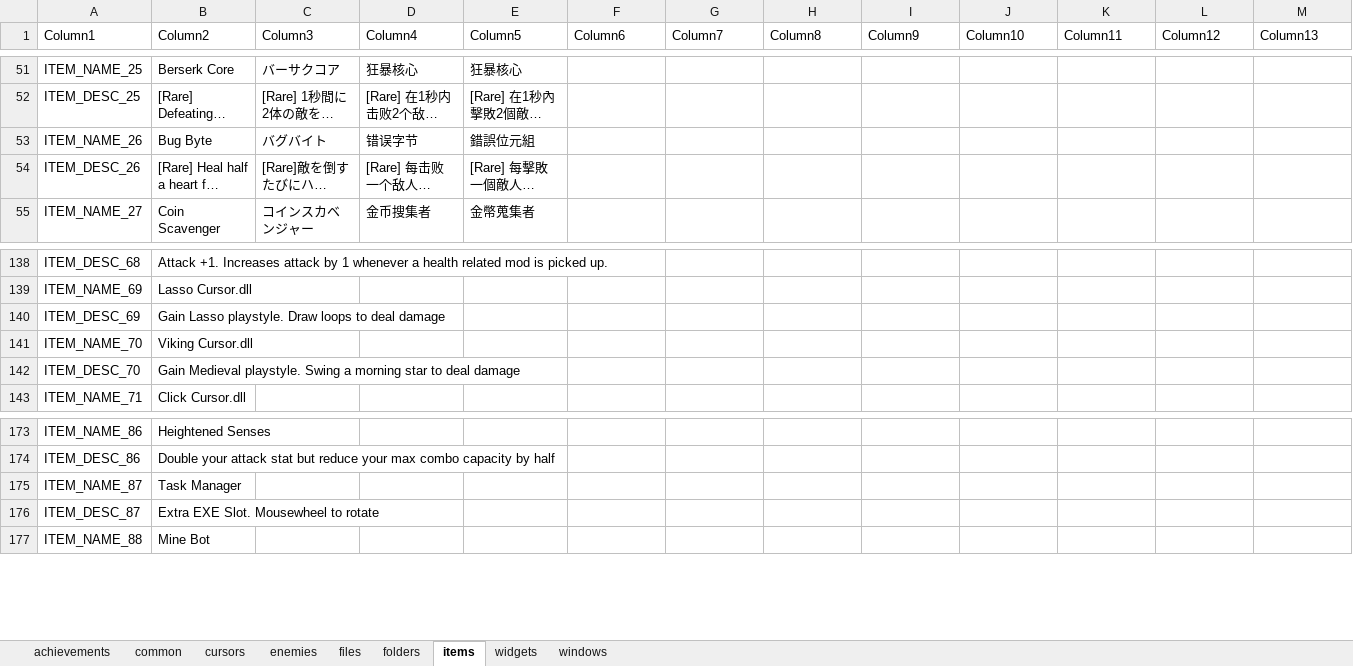
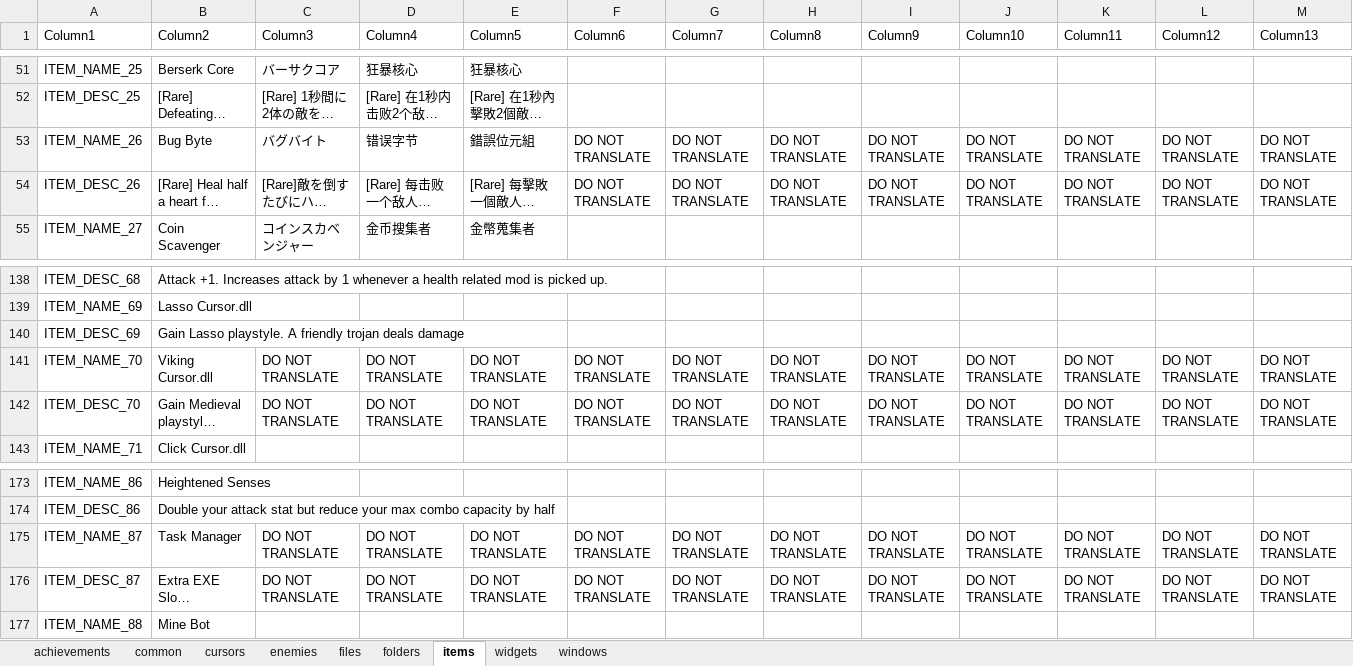
Before and after one commit to TSHHHHH/project-identifile-localisation, an Excel workbook: _localisation.xlsx, sheet items, drawn as a sheet; only a part is shown, gaps mark what is left out; long unchanged cells end in …; values as stored, in another font and other column widths than the file's, no borders; table styles not drawn; the diff covers the shown part only; the diff names each change by its address in the sheet, - before the commit and + after, or states it on an @@ line.

```diff
--- a/_localisation.xlsx (sheet items)
+++ b/_localisation.xlsx (sheet items)
-F53:F54 (Column6): (empty)
+F53:F54 (Column6): DO NOT TRANSLATE
-G53:G54 (Column7): (empty)
+G53:G54 (Column7): DO NOT TRANSLATE
-H53:H54 (Column8): (empty)
+H53:H54 (Column8): DO NOT TRANSLATE
-I53:I54 (Column9): (empty)
+I53:I54 (Column9): DO NOT TRANSLATE
-J53:J54 (Column10): (empty)
+J53:J54 (Column10): DO NOT TRANSLATE
-K53:K54 (Column11): (empty)
+K53:K54 (Column11): DO NOT TRANSLATE
-L53:L54 (Column12): (empty)
+L53:L54 (Column12): DO NOT TRANSLATE
-M53:M54 (Column13): (empty)
+M53:M54 (Column13): DO NOT TRANSLATE
-B140 (Column2): …Lasso playstyle. Draw loops to deal damage
+B140 (Column2): …Lasso playstyle. A friendly trojan deals damage
-C141:C142 (Column3): (empty)
+C141:C142 (Column3): DO NOT TRANSLATE
-D141:D142 (Column4): (empty)
+D141:D142 (Column4): DO NOT TRANSLATE
-E141:E142 (Column5): (empty)
+E141:E142 (Column5): DO NOT TRANSLATE
-F141:F142 (Column6): (empty)
+F141:F142 (Column6): DO NOT TRANSLATE
-G141:G142 (Column7): (empty)
+G141:G142 (Column7): DO NOT TRANSLATE
-H141:H142 (Column8): (empty)
+H141:H142 (Column8): DO NOT TRANSLATE
-I141:I142 (Column9): (empty)
+I141:I142 (Column9): DO NOT TRANSLATE
-J141:J142 (Column10): (empty)
+J141:J142 (Column10): DO NOT TRANSLATE
-K141:K142 (Column11): (empty)
+K141:K142 (Column11): DO NOT TRANSLATE
-L141:L142 (Column12): (empty)
+L141:L142 (Column12): DO NOT TRANSLATE
-M141:M142 (Column13): (empty)
+M141:M142 (Column13): DO NOT TRANSLATE
-C175:C176 (Column3): (empty)
+C175:C176 (Column3): DO NOT TRANSLATE
-D175:D176 (Column4): (empty)
+D175:D176 (Column4): DO NOT TRANSLATE
-E175:E176 (Column5): (empty)
+E175:E176 (Column5): DO NOT TRANSLATE
-F175:F176 (Column6): (empty)
+F175:F176 (Column6): DO NOT TRANSLATE
-G175:G176 (Column7): (empty)
+G175:G176 (Column7): DO NOT TRANSLATE
-H175:H176 (Column8): (empty)
+H175:H176 (Column8): DO NOT TRANSLATE
-I175:I176 (Column9): (empty)
+I175:I176 (Column9): DO NOT TRANSLATE
-J175:J176 (Column10): (empty)
+J175:J176 (Column10): DO NOT TRANSLATE
-K175:K176 (Column11): (empty)
+K175:K176 (Column11): DO NOT TRANSLATE
-L175:L176 (Column12): (empty)
+L175:L176 (Column12): DO NOT TRANSLATE
-M175:M176 (Column13): (empty)
+M175:M176 (Column13): DO NOT TRANSLATE
```
Also changed, not shown: 2 added rows and 148 edited cells elsewhere in this sheet, sheet widgets, sheet cursors.
